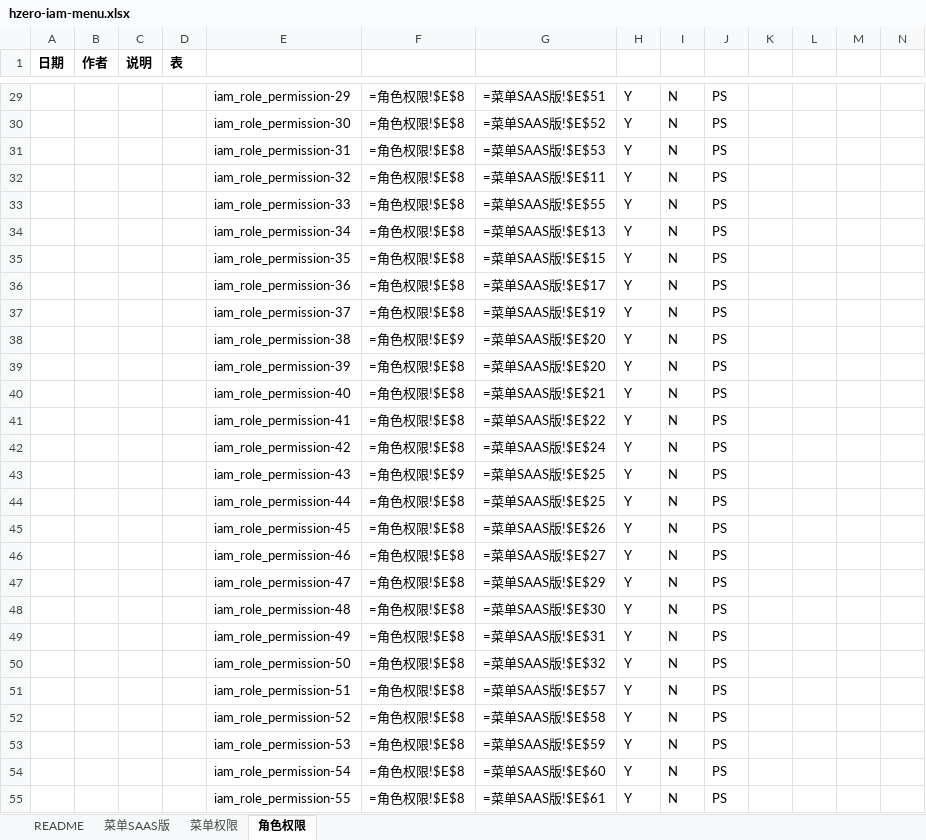
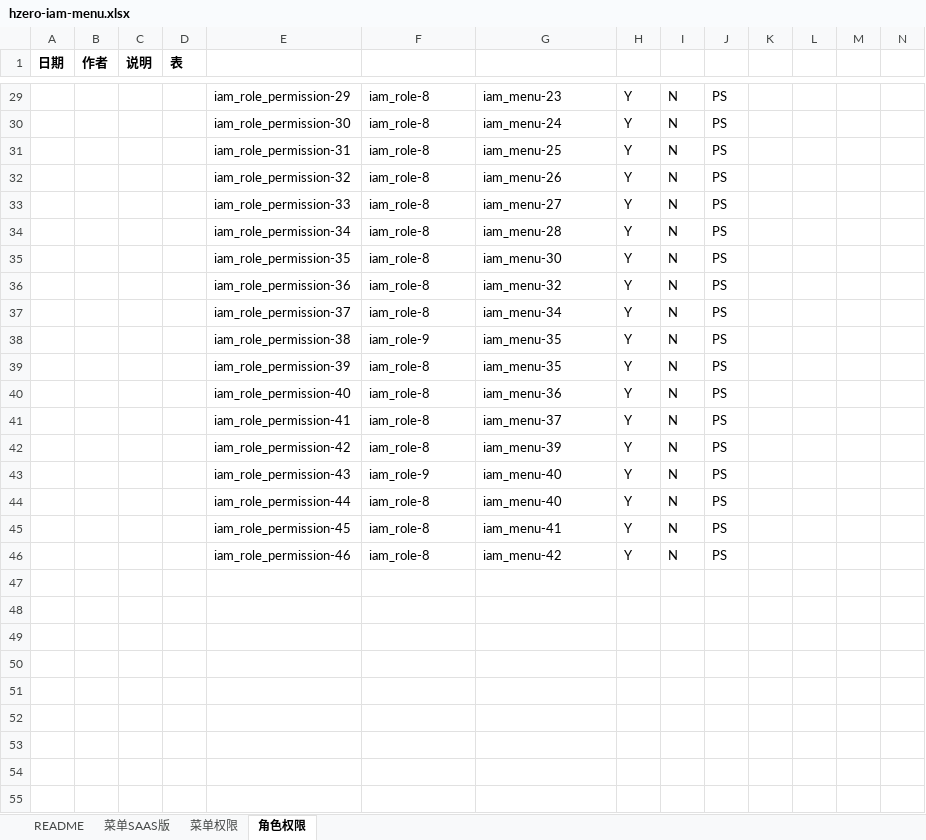
Before and after one commit to open-hand/choerodon-admin, an Excel workbook: src/main/resources/script/db/init-data/hzero_admin/hzero_platform/hzero-iam-menu.xlsx, sheet 角色权限, drawn as a sheet; only a part is shown, gaps mark what is left out; values as stored, in another font and other column widths than the file's, no borders; formulas without a stored value are shown as written; removed rows and columns are numbered as before the commit, all else as after; rows hold the shown columns only; the diff covers the shown part only; the diff names each change by its address in the sheet, - before the commit and + after, or states it on an @@ line.

```diff
--- a/src/main/resources/script/db/init-data/hzero_admin/hzero_platform/hzero-iam-menu.xlsx (sheet 角色权限)
+++ b/src/main/resources/script/db/init-data/hzero_admin/hzero_platform/hzero-iam-menu.xlsx (sheet 角色权限)
-F29:F37: =角色权限!$E$8
+F29:F37: iam_role-8
-G29: =菜单SAAS版!$E$51
+G29: iam_menu-23
-G30: =菜单SAAS版!$E$52
+G30: iam_menu-24
-G31: =菜单SAAS版!$E$53
+G31: iam_menu-25
-G32: =菜单SAAS版!$E$11
+G32: iam_menu-26
-G33: =菜单SAAS版!$E$55
+G33: iam_menu-27
-G34: =菜单SAAS版!$E$13
+G34: iam_menu-28
-G35: =菜单SAAS版!$E$15
+G35: iam_menu-30
-G36: =菜单SAAS版!$E$17
+G36: iam_menu-32
-G37: =菜单SAAS版!$E$19
+G37: iam_menu-34
-F38: =角色权限!$E$9
+F38: iam_role-9
-G38:G39: =菜单SAAS版!$E$20
+G38:G39: iam_menu-35
-F39:F42: =角色权限!$E$8
+F39:F42: iam_role-8
-G40: =菜单SAAS版!$E$21
+G40: iam_menu-36
-G41: =菜单SAAS版!$E$22
+G41: iam_menu-37
-G42: =菜单SAAS版!$E$24
+G42: iam_menu-39
-F43: =角色权限!$E$9
+F43: iam_role-9
-G43:G44: =菜单SAAS版!$E$25
+G43:G44: iam_menu-40
-F44:F46: =角色权限!$E$8
+F44:F46: iam_role-8
-G45: =菜单SAAS版!$E$26
+G45: iam_menu-41
-G46: =菜单SAAS版!$E$27
+G46: iam_menu-42
-row 47:  |  |  |  | iam_role_permission-47 | =角色权限!$E$8 | =菜单SAAS版!$E$29 | Y | N | PS
-row 48:  |  |  |  | iam_role_permission-48 | =角色权限!$E$8 | =菜单SAAS版!$E$30 | Y | N | PS
-row 49:  |  |  |  | iam_role_permission-49 | =角色权限!$E$8 | =菜单SAAS版!$E$31 | Y | N | PS
-row 50:  |  |  |  | iam_role_permission-50 | =角色权限!$E$8 | =菜单SAAS版!$E$32 | Y | N | PS
-row 51:  |  |  |  | iam_role_permission-51 | =角色权限!$E$8 | =菜单SAAS版!$E$57 | Y | N | PS
-row 52:  |  |  |  | iam_role_permission-52 | =角色权限!$E$8 | =菜单SAAS版!$E$58 | Y | N | PS
-row 53:  |  |  |  | iam_role_permission-53 | =角色权限!$E$8 | =菜单SAAS版!$E$59 | Y | N | PS
-row 54:  |  |  |  | iam_role_permission-54 | =角色权限!$E$8 | =菜单SAAS版!$E$60 | Y | N | PS
-row 55:  |  |  |  | iam_role_permission-55 | =角色权限!$E$8 | =菜单SAAS版!$E$61 | Y | N | PS
```
Also changed, not shown: 3 added rows, 7 removed rows and 34 edited cells elsewhere in this sheet, sheet 菜单权限, sheet 菜单SAAS版, src/main/resources/script/db/init-data/hzero_admin/hzero_admin/hzero-service-route.xlsx, src/main/resources/script/db/init-data/hzero_admin/hzero_platform/hzero-platform-lov.xlsx, 9 other files.
